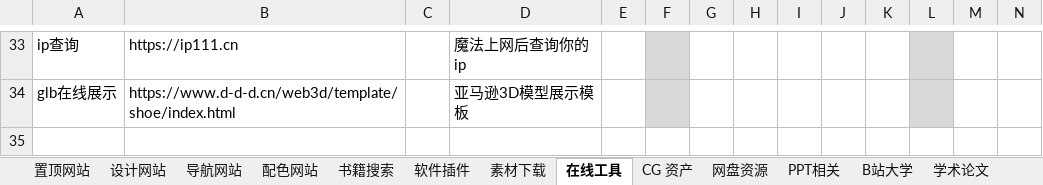
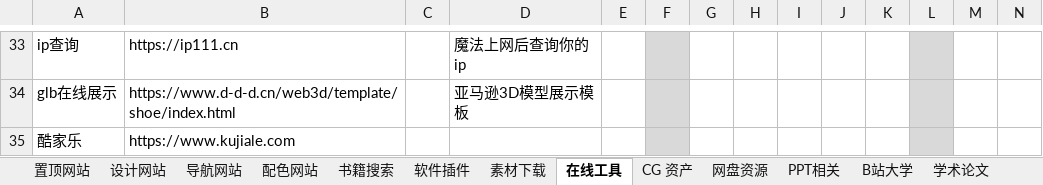
Before and after one commit to xiaolongmr/xiaolongmr.github.io, an Excel workbook: zl.xlsx, sheet 在线工具, drawn as a sheet; only a part is shown, gaps mark what is left out; values as stored, in another font and other column widths than the file's, no borders; rows hold the shown columns only; the diff names each change by its address in the sheet, - before the commit and + after, or states it on an @@ line.

Commit message:
Add files via upload

```diff
--- a/zl.xlsx (sheet 在线工具)
+++ b/zl.xlsx (sheet 在线工具)
+row 35: 酷家乐 | https://www.kujiale.com
```
Also changed, not shown: sheet 软件插件, sheet 置顶网站.
